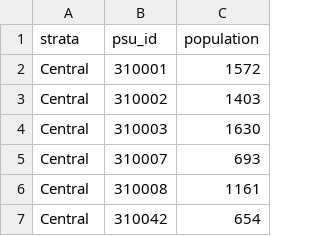
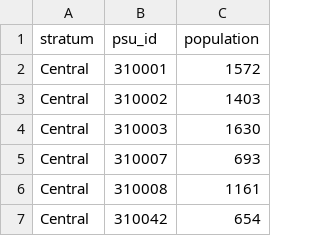
Before and after one commit to impact-initiatives/probability-sampling-tool, a CSV file: data/data_example.csv, drawn as a sheet; only a part is shown.

Commit message:
docs: fix the links of the Guide on shinyapps.io, use "stratum", compact the Start page

```diff
--- a/data/data_example.csv
+++ b/data/data_example.csv
@@ -1,2 +1,2 @@
-strata,psu_id,population
+stratum,psu_id,population
 Central,310001,1572
```
Also changed, not shown: 11 other files.
